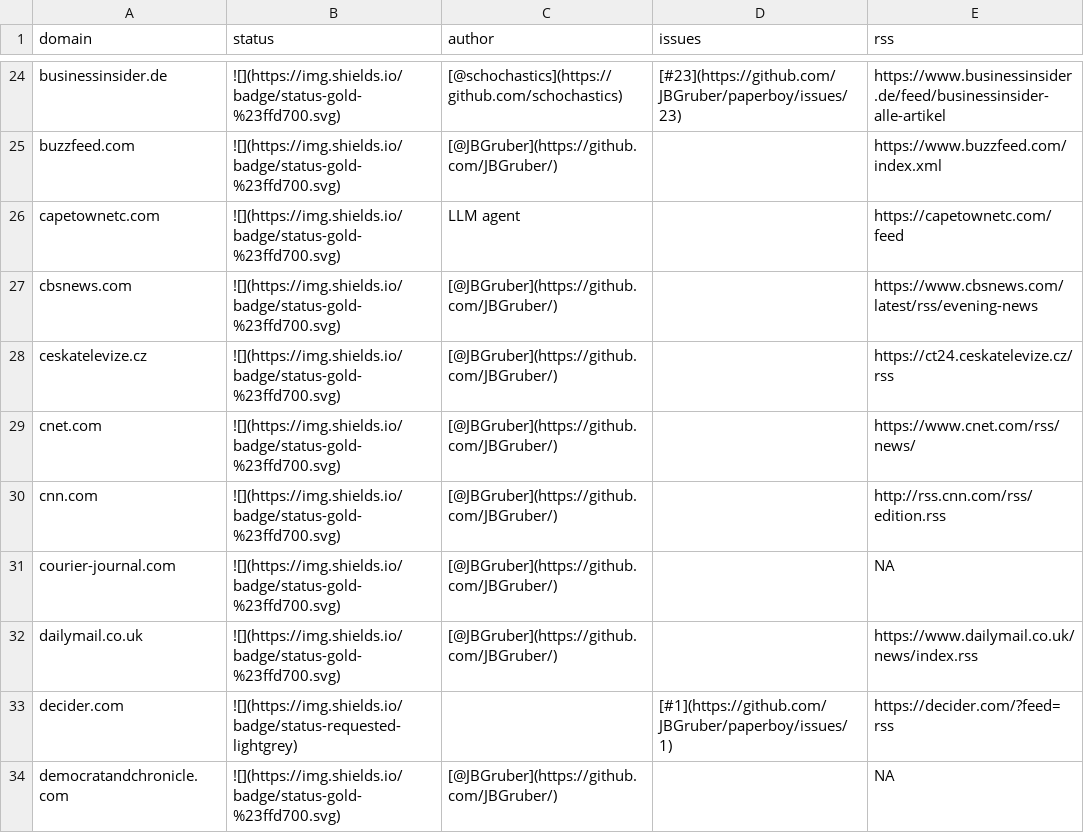
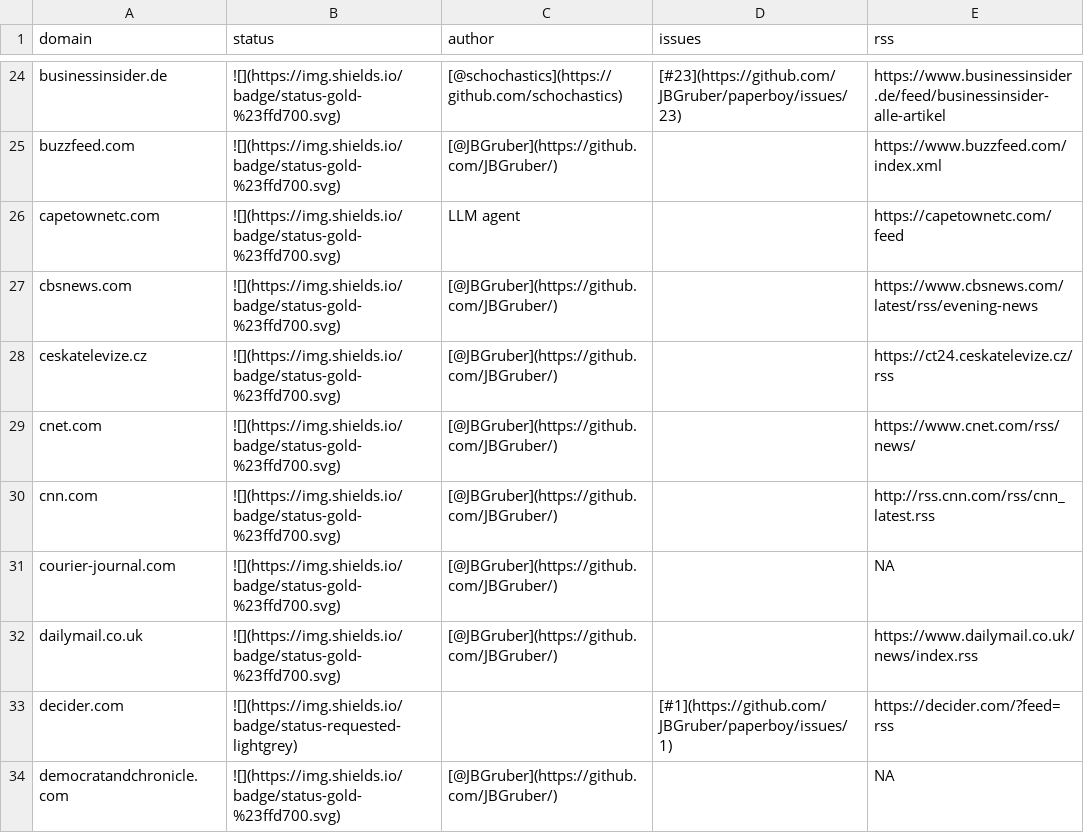
Before and after one commit to JBGruber/paperboy, a CSV file: inst/status.csv, drawn as a sheet; only a part is shown, gaps mark what is left out.

```diff
--- a/inst/status.csv
+++ b/inst/status.csv
@@ -29,3 +29,3 @@
 "cnet.com","![](https://img.shields.io/badge/status-gold-%23ffd700.svg)","[@JBGruber](https://github.com/JBGruber/)","","https://www.cnet.com/rss/news/"
-"cnn.com","![](https://img.shields.io/badge/status-gold-%23ffd700.svg)","[@JBGruber](https://github.com/JBGruber/)","","http://rss.cnn.com/rss/edition.rss"
+"cnn.com","![](https://img.shields.io/badge/status-gold-%23ffd700.svg)","[@JBGruber](https://github.com/JBGruber/)","","http://rss.cnn.com/rss/cnn_latest.rss"
 "courier-journal.com","![](https://img.shields.io/badge/status-gold-%23ffd700.svg)","[@JBGruber](https://github.com/JBGruber/)","",NA
```
Also changed, not shown: 1 other file.
